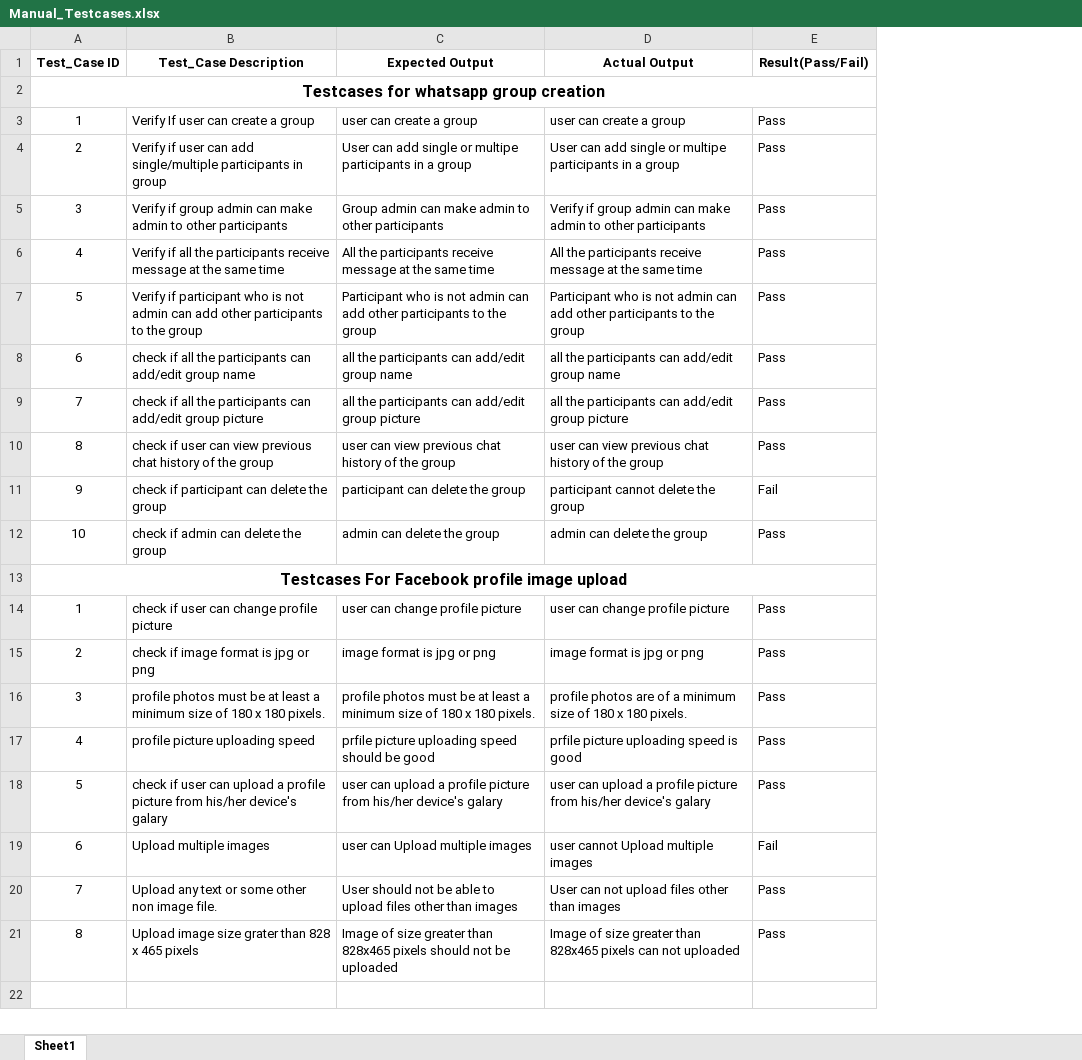
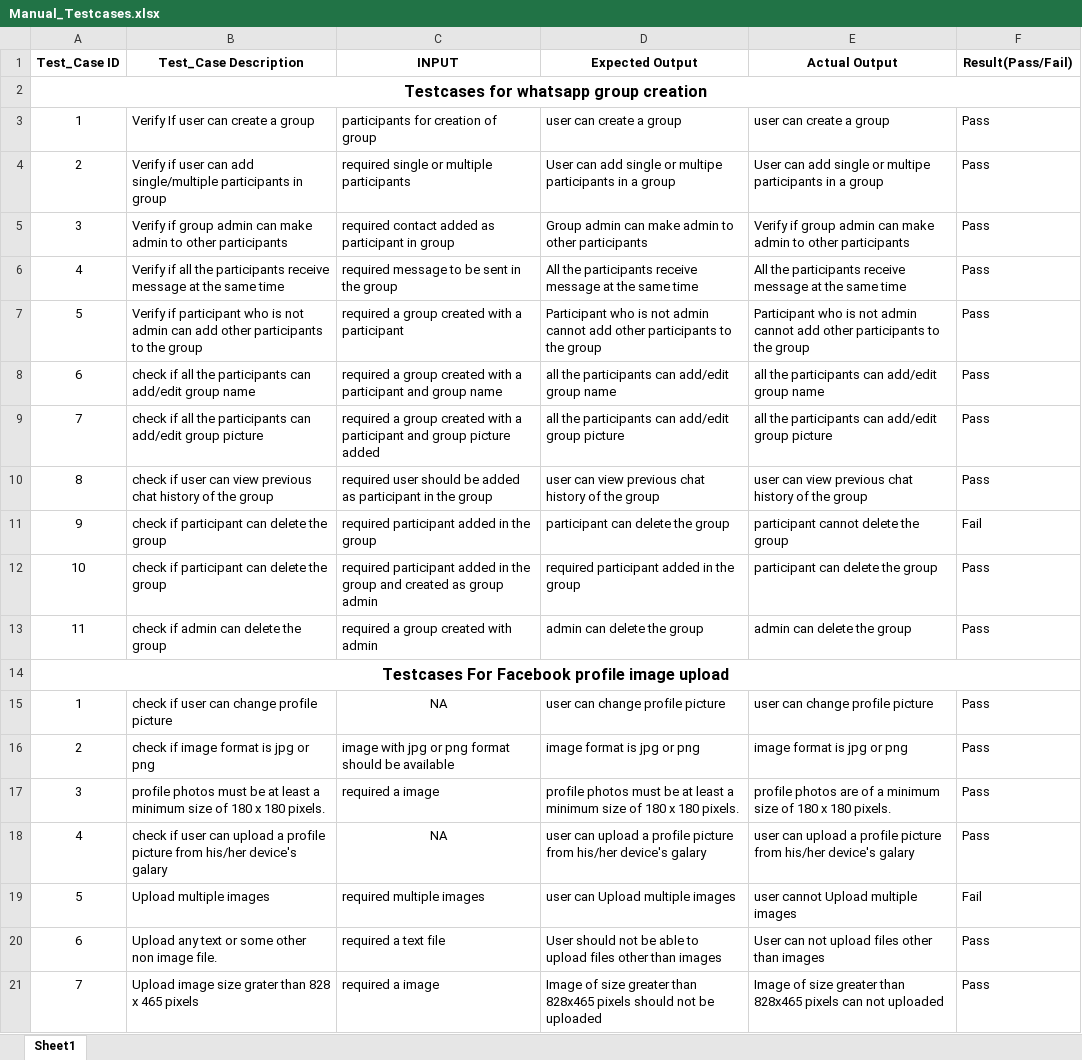
Before and after one commit to shrinivask-webonise/QA_Assignment, an Excel workbook: Manual_Testcases.xlsx, sheet Sheet1, drawn as a sheet; values as stored, in another font and other column widths than the file's, no borders; charts and pictures not drawn; removed rows and columns are numbered as before the commit, all else as after; the diff names each change by its address in the sheet, - before the commit and + after, or states it on an @@ line.

Commit message:
test cases added

```diff
--- a/Manual_Testcases.xlsx (sheet Sheet1)
+++ b/Manual_Testcases.xlsx (sheet Sheet1)
+column C (INPUT), rows 3-11: participants for creation of group | required single or multiple participants | required contact added as participant in group | required message to be sent in the group | required a group created with a participant | required a group created with a participant and group name | required a group created with a participant and group picture added | required user should be added as participant in the group | required participant added in the group; rows 13-21: required a group created with admin |  | NA | image with jpg or png format should be available | required a image | NA | required multiple images | required a text file | required a image
-D7 (Expected Output): …not admin can add other…
+D7 (Expected Output): …not admin cannot add other…
-E7 (Actual Output): …not admin can add other…
+E7 (Actual Output): …not admin cannot add other…
+row 12: 10 | check if participant can delete the group | required participant added in the group and created as group admin | required participant added in the group | participant can delete the group | Pass
-A13 (Test_Case ID): 10
+A13 (Test_Case ID): 11
-row 17: 4 | profile picture uploading speed | prfile picture uploading speed should be good | prfile picture uploading speed is good | Pass
-A18 (Test_Case ID): 5
+A18 (Test_Case ID): 4
-A19 (Test_Case ID): 6
+A19 (Test_Case ID): 5
-A20 (Test_Case ID): 7
+A20 (Test_Case ID): 6
-A21 (Test_Case ID): 8
+A21 (Test_Case ID): 7
```
